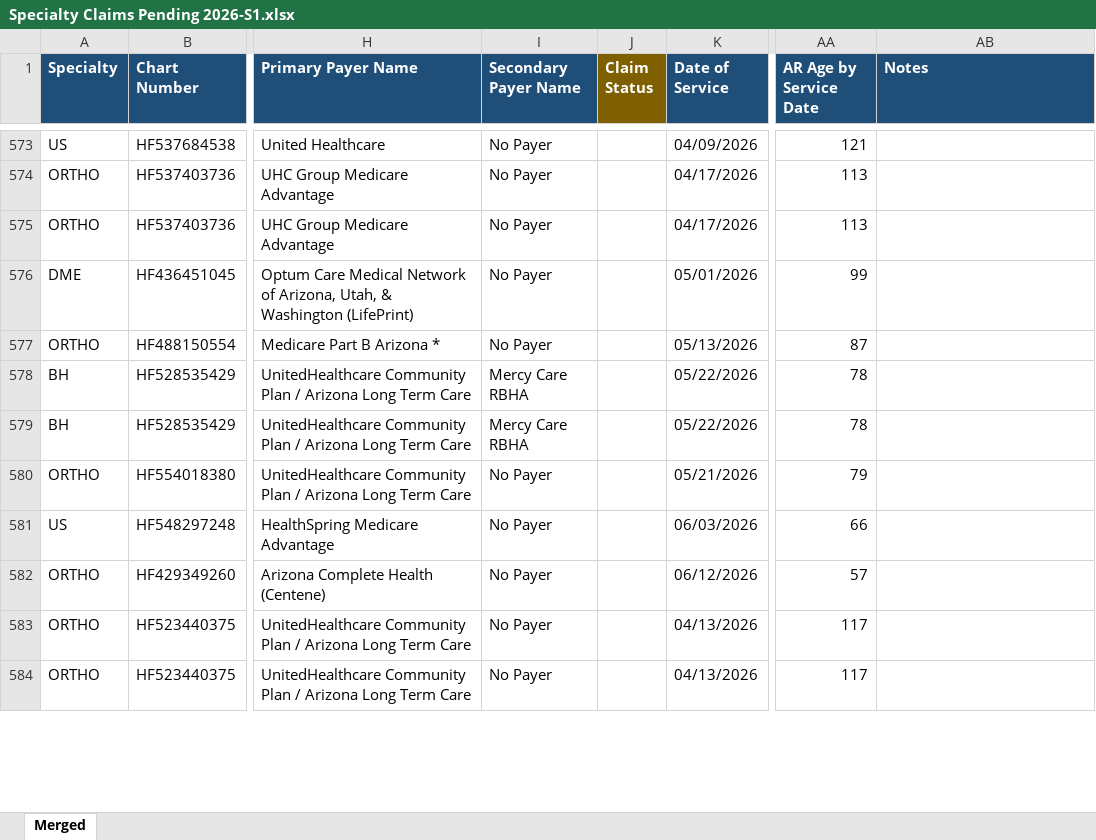
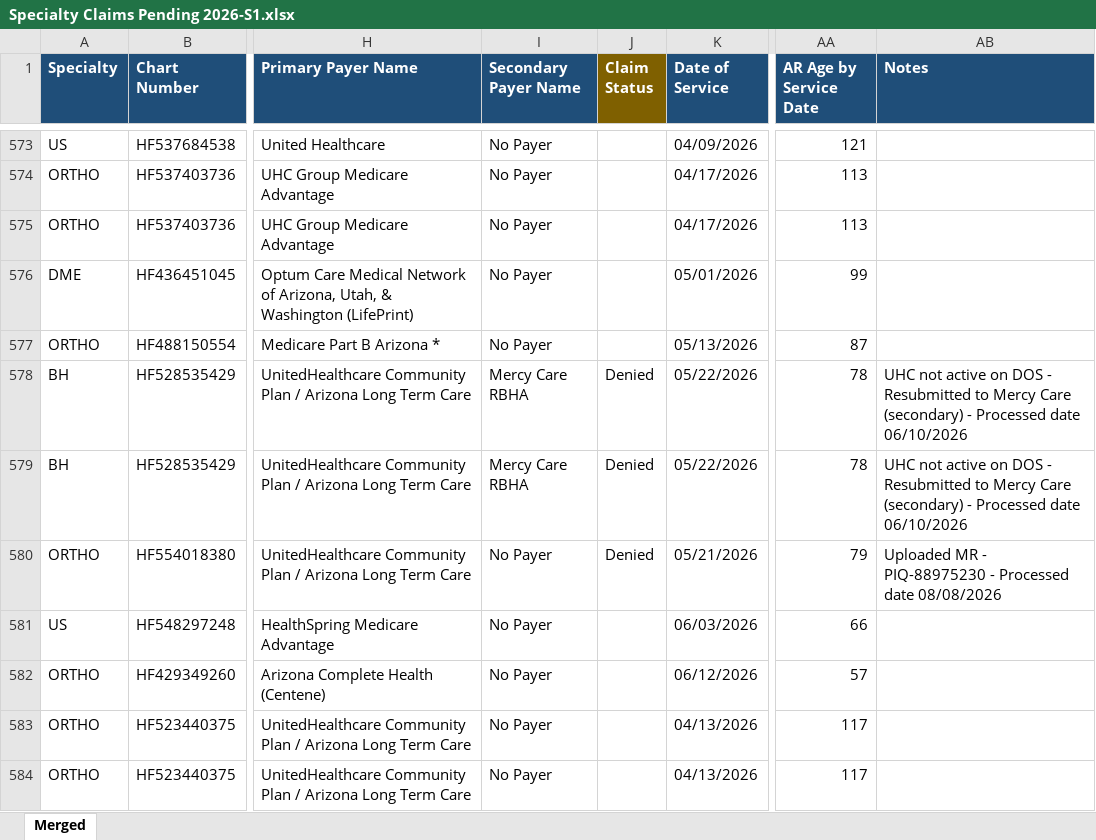
Before and after one commit to LindaMora10/Medical-Billing-Specialties, an Excel workbook: Specialty Claims Pending 2026-S1.xlsx, sheet Merged, drawn as a sheet; only a part is shown, gaps mark what is left out; values as stored, in another font and other column widths than the file's, no borders; the diff covers the shown part only; the diff names each change by its address in the sheet, - before the commit and + after, or states it on an @@ line.

```diff
--- a/Specialty Claims Pending 2026-S1.xlsx (sheet Merged)
+++ b/Specialty Claims Pending 2026-S1.xlsx (sheet Merged)
-J578:J580 (Claim Status): (empty)
+J578:J580 (Claim Status): Denied
-AB578:AB579 (Notes): (empty)
+AB578:AB579 (Notes): UHC not active on DOS - Resubmitted to Mercy Care (secondary) - Processed date 06/10/2026
-AB580 (Notes): (empty)
+AB580 (Notes): Uploaded MR - PIQ-88975230 - Processed date 08/08/2026
```
Also changed, not shown: 88 edited cells elsewhere in this sheet.
